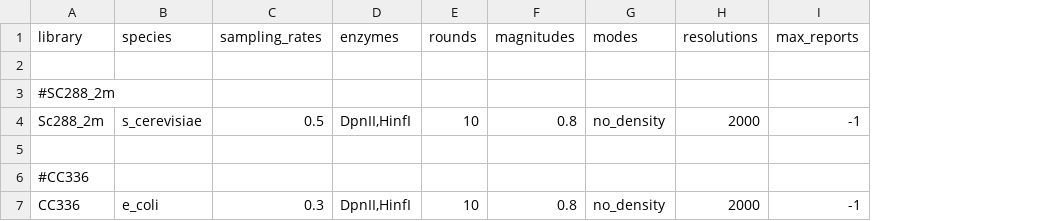
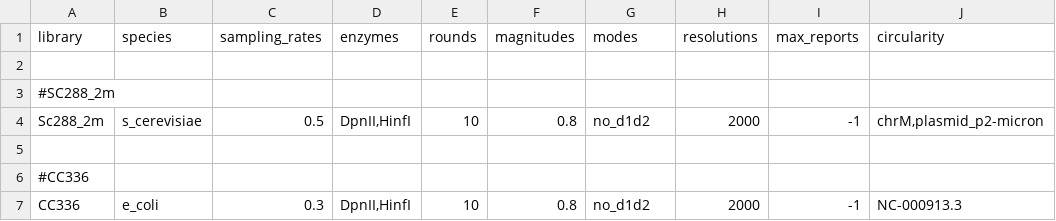
Before and after one commit to sebgra/hicberg, a CSV file: config/samples.csv, drawn as a sheet; the diff names each change by its address in the sheet, - before the commit and + after, or states it on an @@ line.

```diff
--- a/config/samples.csv
+++ b/config/samples.csv
+column J (circularity), rows 4-7: chrM,plasmid_p2-micron |  |  | NC-000913.3
-G4 (modes): no_density
+G4 (modes): no_d1d2
-G7 (modes): no_density
+G7 (modes): no_d1d2
```
Also changed, not shown: 21 other files.
